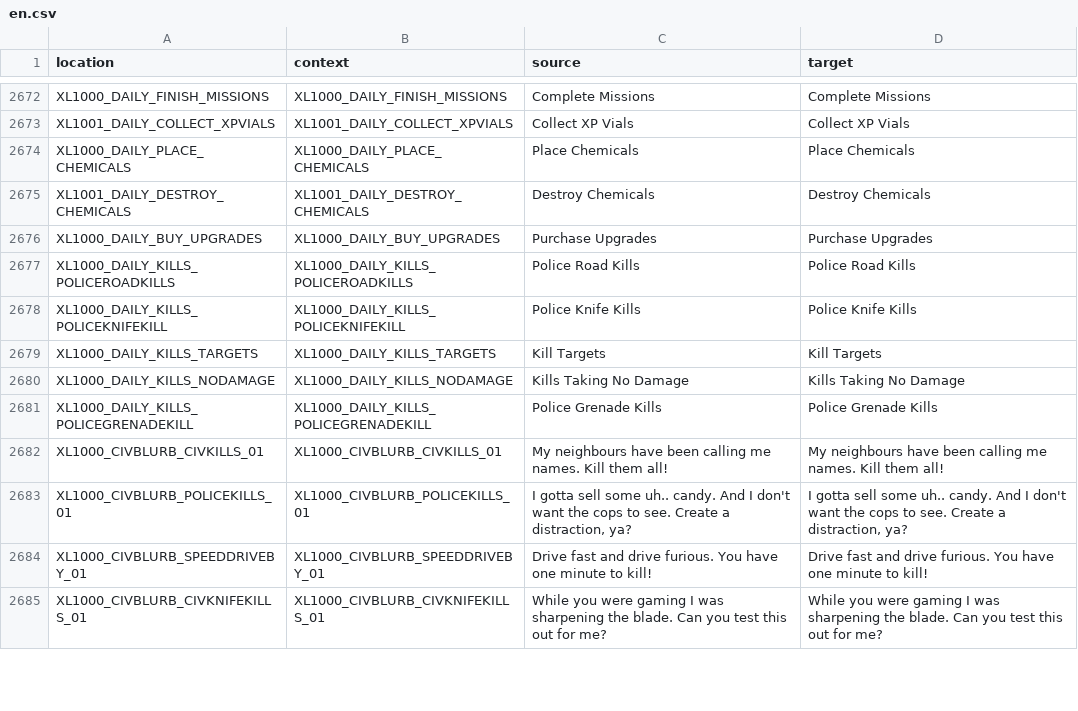
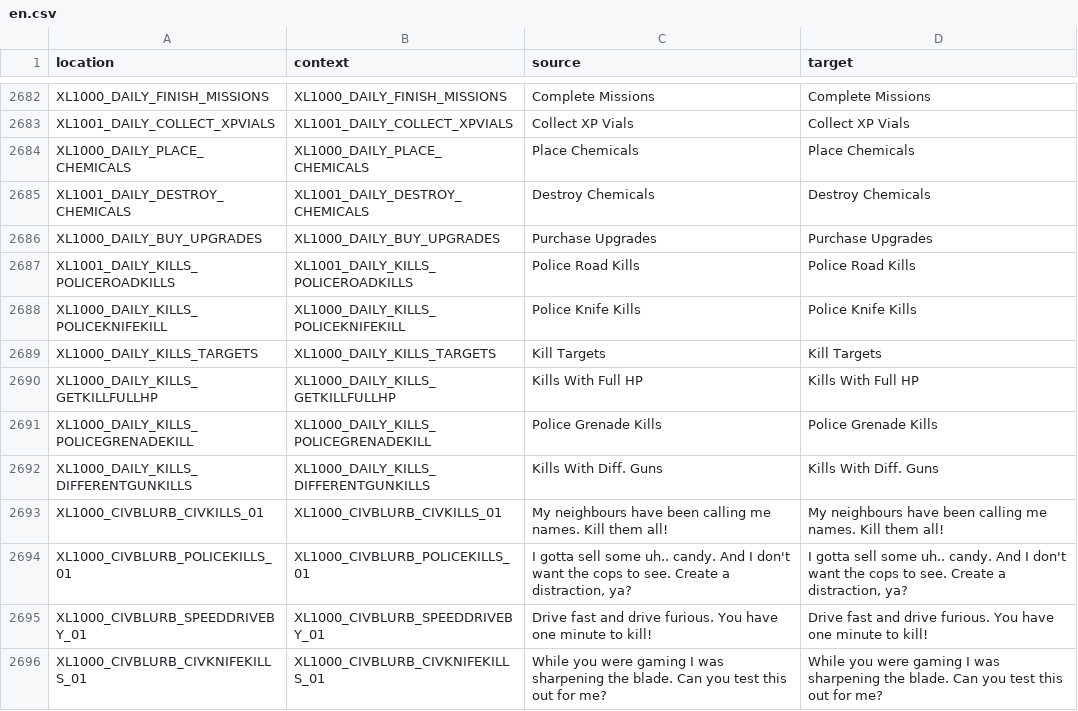
Before and after one commit to bencelot/GeneshiftTranslations, a CSV file: en.csv, drawn as a sheet; only a part is shown, gaps mark what is left out; the diff covers the shown part only.

```diff
--- a/en.csv
+++ b/en.csv
@@ -2676,7 +2686,8 @@
 "XL1000_DAILY_BUY_UPGRADES","XL1000_DAILY_BUY_UPGRADES","Purchase Upgrades","Purchase Upgrades"
-"XL1000_DAILY_KILLS_POLICEROADKILLS","XL1000_DAILY_KILLS_POLICEROADKILLS","Police Road Kills","Police Road Kills"
+"XL1001_DAILY_KILLS_POLICEROADKILLS","XL1001_DAILY_KILLS_POLICEROADKILLS","Police Road Kills","Police Road Kills"
 "XL1000_DAILY_KILLS_POLICEKNIFEKILL","XL1000_DAILY_KILLS_POLICEKNIFEKILL","Police Knife Kills","Police Knife Kills"
 "XL1000_DAILY_KILLS_TARGETS","XL1000_DAILY_KILLS_TARGETS","Kill Targets","Kill Targets"
-"XL1000_DAILY_KILLS_NODAMAGE","XL1000_DAILY_KILLS_NODAMAGE","Kills Taking No Damage","Kills Taking No Damage"
+"XL1000_DAILY_KILLS_GETKILLFULLHP","XL1000_DAILY_KILLS_GETKILLFULLHP","Kills With Full HP","Kills With Full HP"
 "XL1000_DAILY_KILLS_POLICEGRENADEKILL","XL1000_DAILY_KILLS_POLICEGRENADEKILL","Police Grenade Kills","Police Grenade Kills"
+"XL1000_DAILY_KILLS_DIFFERENTGUNKILLS","XL1000_DAILY_KILLS_DIFFERENTGUNKILLS","Kills With Diff. Guns","Kills With Diff. Guns"
 "XL1000_CIVBLURB_CIVKILLS_01","XL1000_CIVBLURB_CIVKILLS_01","My neighbours have been calling me names. Kill them all!","My neighbours have been calling me names. Kill them all!"
```
Also changed, not shown: 18 added rows and 24 edited cells elsewhere in this file, de.csv, es_AR.csv, 4 other files.
